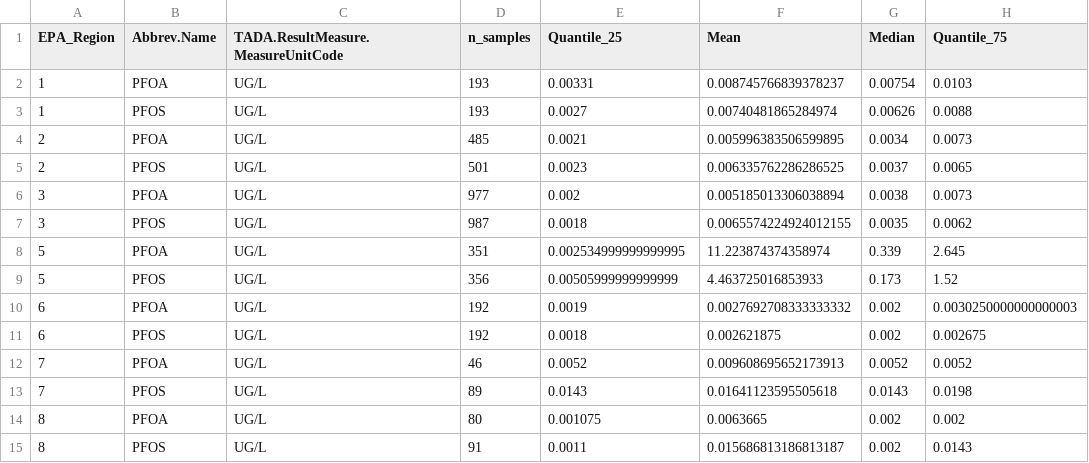
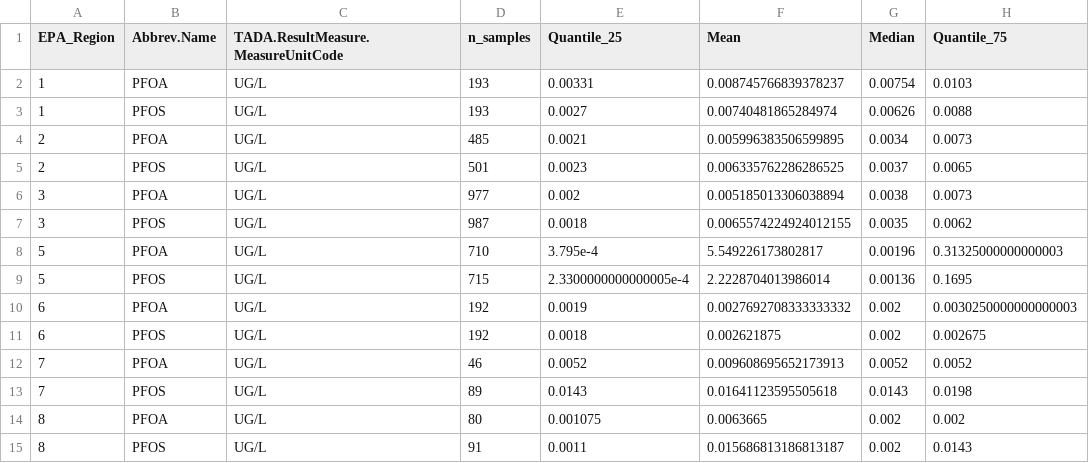
Before and after one commit to eam-group/USEPA-Data-Discovery-Tool-PFAS, a CSV file: output/figures/samples_epa_region_flagged.csv, drawn as a sheet.

```diff
--- a/output/figures/samples_epa_region_flagged.csv
+++ b/output/figures/samples_epa_region_flagged.csv
@@ -7,4 +7,4 @@ EPA_Region,Abbrev.Name,TADA.ResultMeasure.MeasureUnitCode,n_samples,Quantile_25,
 3,PFOS,UG/L,987,0.0018,0.0065574224924012155,0.0035,0.0062
-5,PFOA,UG/L,351,0.002534999999999995,11.223874374358974,0.339,2.645
-5,PFOS,UG/L,356,0.00505999999999999,4.463725016853933,0.173,1.52
+5,PFOA,UG/L,710,3.795e-4,5.549226173802817,0.00196,0.31325000000000003
+5,PFOS,UG/L,715,2.3300000000000005e-4,2.2228704013986014,0.00136,0.1695
 6,PFOA,UG/L,192,0.0019,0.0027692708333333332,0.002,0.0030250000000000003
```
Also changed, not shown: output/data_summary_surfacewater_exceed.csv, output/figures/data_summary.csv, 14 other files.
